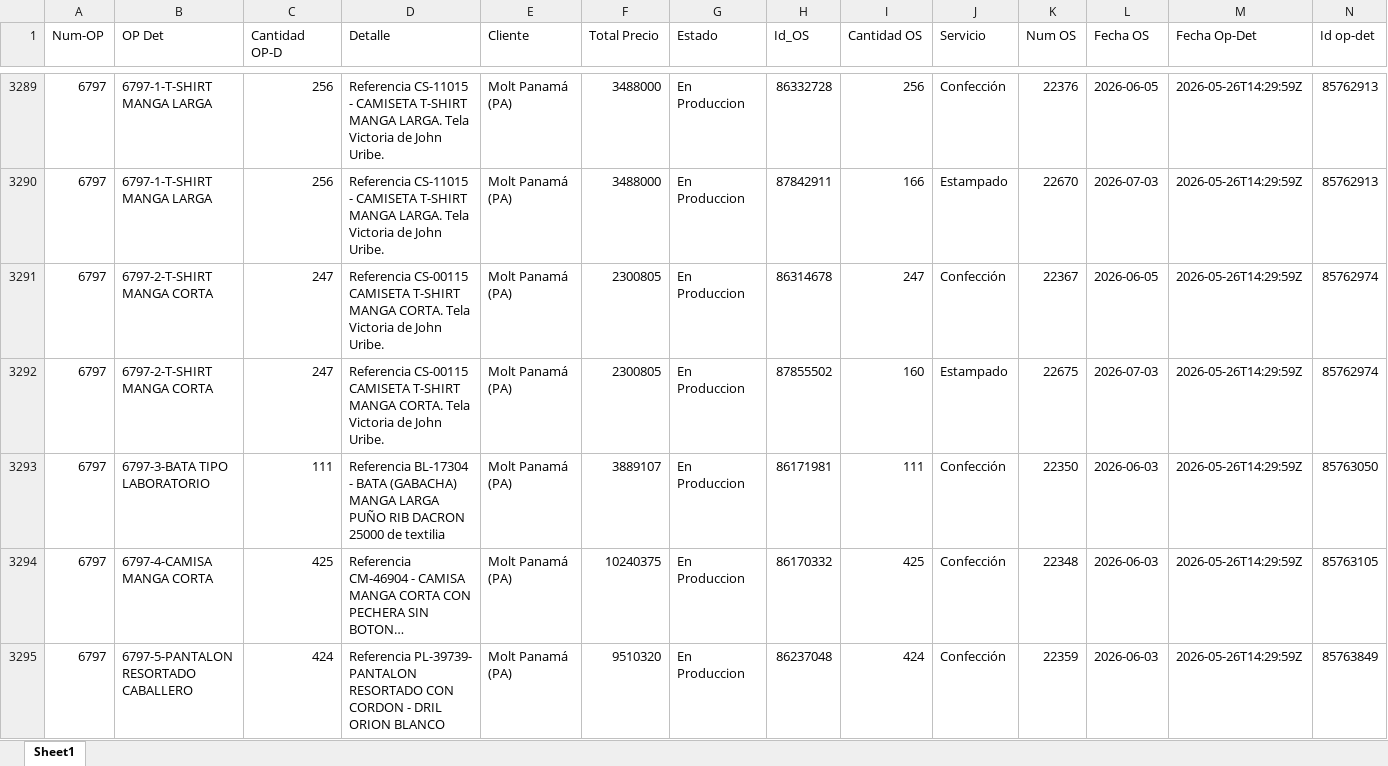
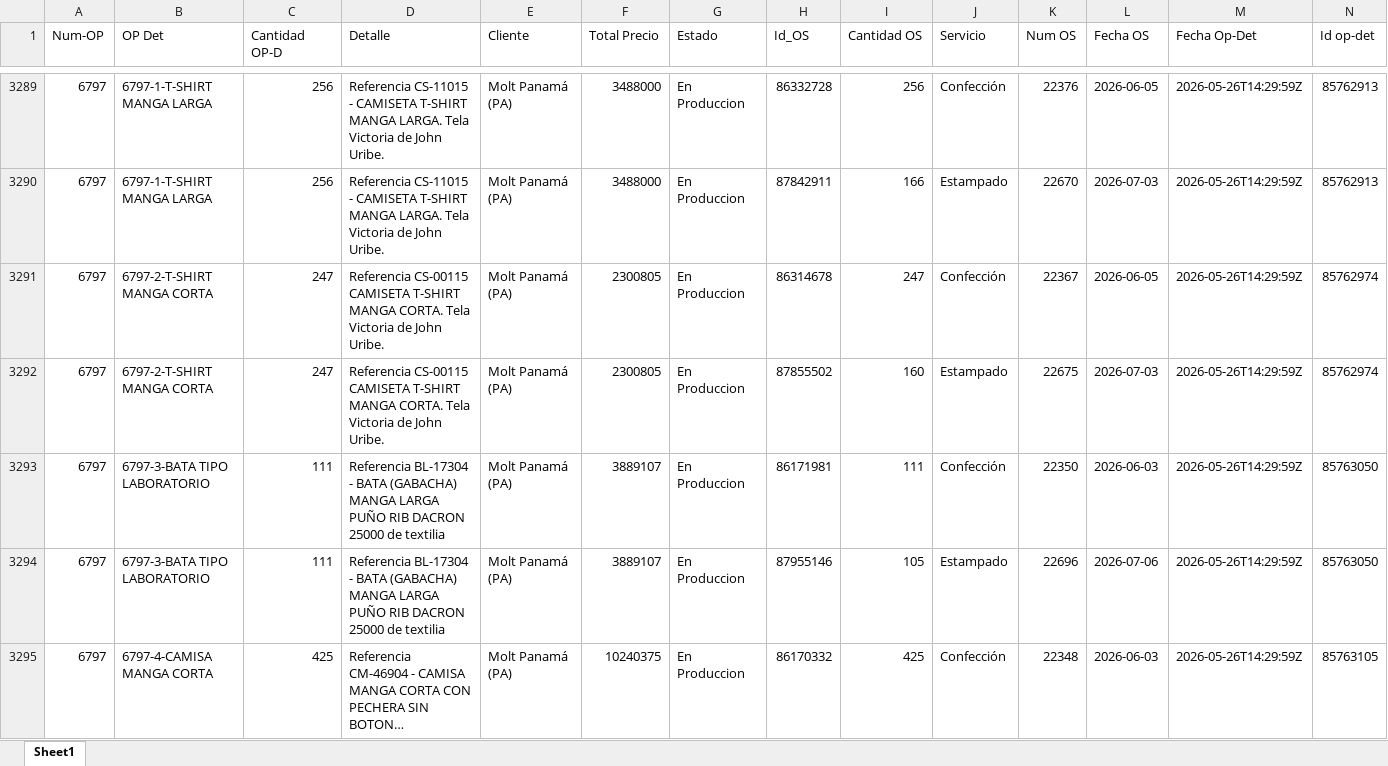
Before and after one commit to LalaSolarteW/actualizacion-ops-produccion, an Excel workbook: op_det_os.xlsx, sheet Sheet1, drawn as a sheet; only a part is shown, gaps mark what is left out; the shorter side is filled out with more unchanged rows; long unchanged cells end in …; values as stored, in another font and other column widths than the file's, no borders; the diff covers the shown part only; the diff names each change by its address in the sheet, - before the commit and + after, or states it on an @@ line.

```diff
--- a/op_det_os.xlsx (sheet Sheet1)
+++ b/op_det_os.xlsx (sheet Sheet1)
+row 3294: 6797 | 6797-3-BATA TIPO LABORATORIO | 111 | Referencia BL-17304 - BATA (GABACHA) MANGA LARGA PUÑO RIB DACRON 25000 de textilia | Molt Panamá (PA) | 3889107 | En Produccion | 87955146 | 105 | Estampado | 22696 | 2026-07-06 | 2026-05-26T14:29:59Z | 85763050
```
Also changed, not shown: 4 added rows and 10 edited cells elsewhere in this sheet, op_det_completo.xlsx.
